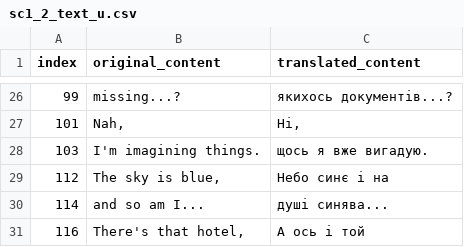
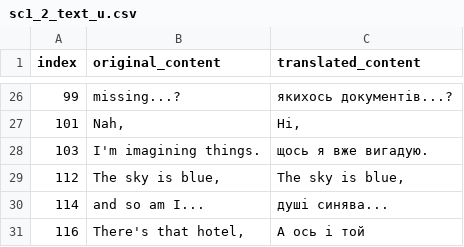
Before and after one commit to magends/ace-attorney-ukrainian, a CSV file: uk/sc1_2_text_u.csv, drawn as a sheet; only a part is shown, gaps mark what is left out.

Commit message:
New translations sc1_2_text_u.csv (Ukrainian)
[ci skip]

```diff
--- a/uk/sc1_2_text_u.csv
+++ b/uk/sc1_2_text_u.csv
@@ -28,3 +28,3 @@
 "103"," I'm imagining things."," щось я вже вигадую."
-"112","The sky is blue,","Небо синє і на"
+"112","The sky is blue,","The sky is blue,"
 "114"," and so am I..."," душі синява..."
```
